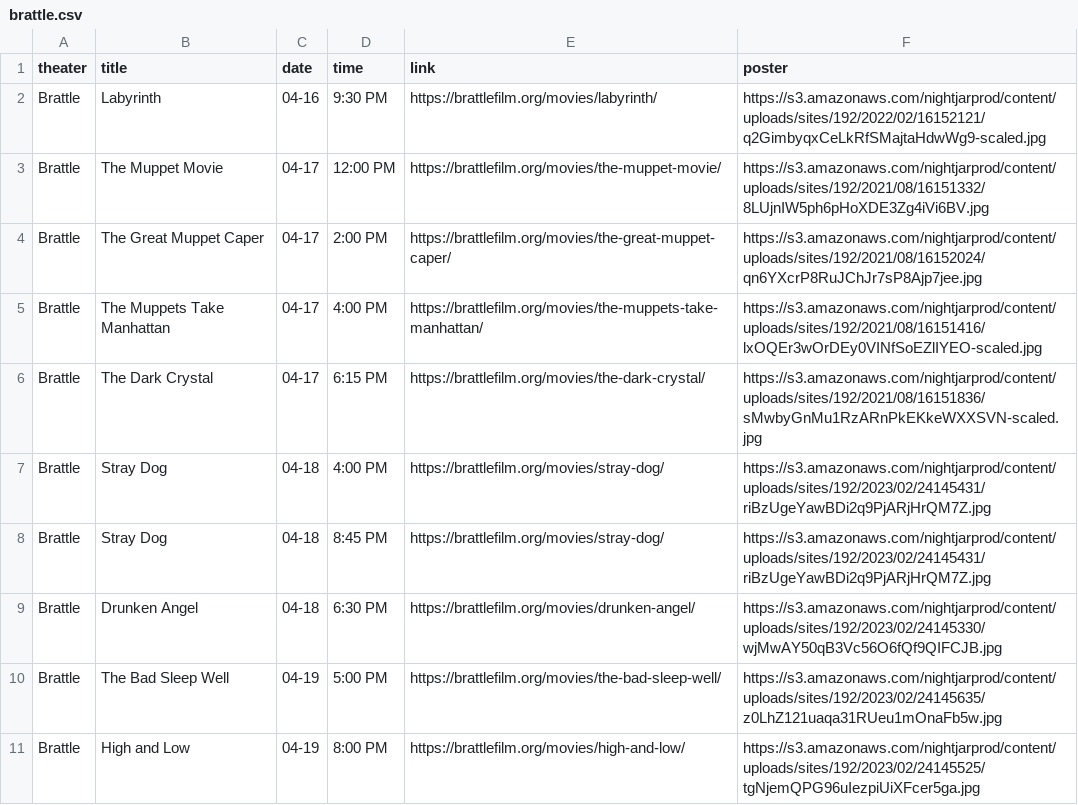
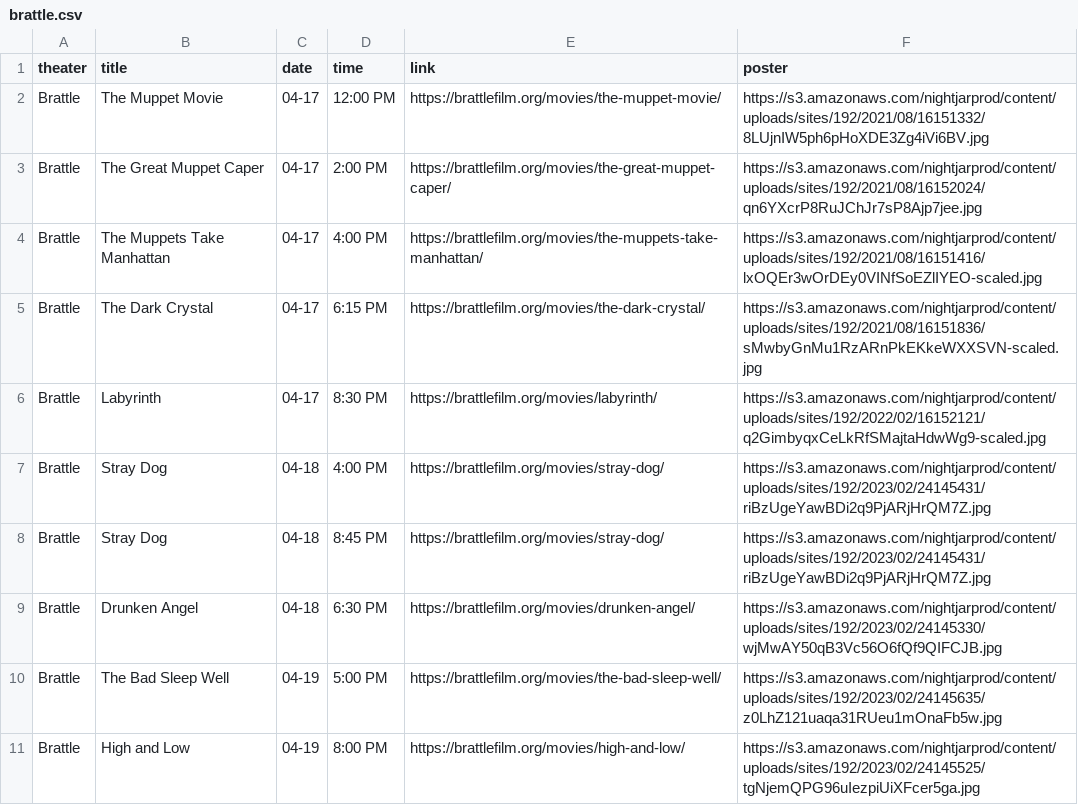
Before and after one commit to cgumb/movie_showtimes, a CSV file: data/brattle.csv, drawn as a sheet; only a part is shown.

```diff
--- a/data/brattle.csv
+++ b/data/brattle.csv
@@ -1,3 +1,2 @@
 theater,title,date,time,link,poster
-Brattle,Labyrinth,04-16,9:30 PM,https://brattlefilm.org/movies/labyrinth/,https://s3.amazonaws.com/nightjarprod/content/uploads/sites/192/2022/02/16152121/q2GimbyqxCeLkRfSMajtaHdwWg9-scaled.jpg
 Brattle,The Muppet Movie,04-17,"12:00 PM
@@ -9,2 +8,3 @@ Brattle,The Muppets Take Manhattan,04-17,"4:00 PM
 Brattle,The Dark Crystal,04-17,6:15 PM,https://brattlefilm.org/movies/the-dark-crystal/,https://s3.amazonaws.com/nightjarprod/content/uploads/sites/192/2021/08/16151836/sMwbyGnMu1RzARnPkEKkeWXXSVN-scaled.jpg
+Brattle,Labyrinth,04-17,8:30 PM,https://brattlefilm.org/movies/labyrinth/,https://s3.amazonaws.com/nightjarprod/content/uploads/sites/192/2022/02/16152121/q2GimbyqxCeLkRfSMajtaHdwWg9-scaled.jpg
 Brattle,Stray Dog,04-18,"4:00 PM
```
Also changed, not shown: data/rt.csv, data/showtimes.csv, 2 other files.
